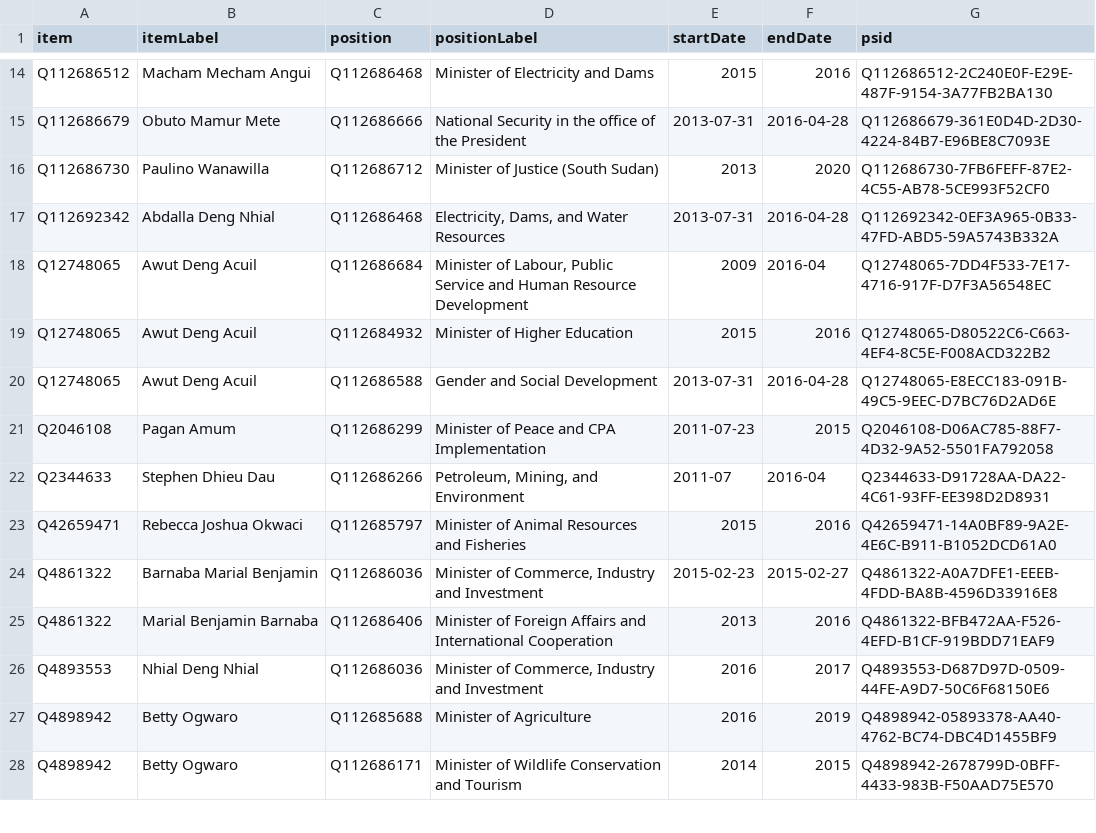
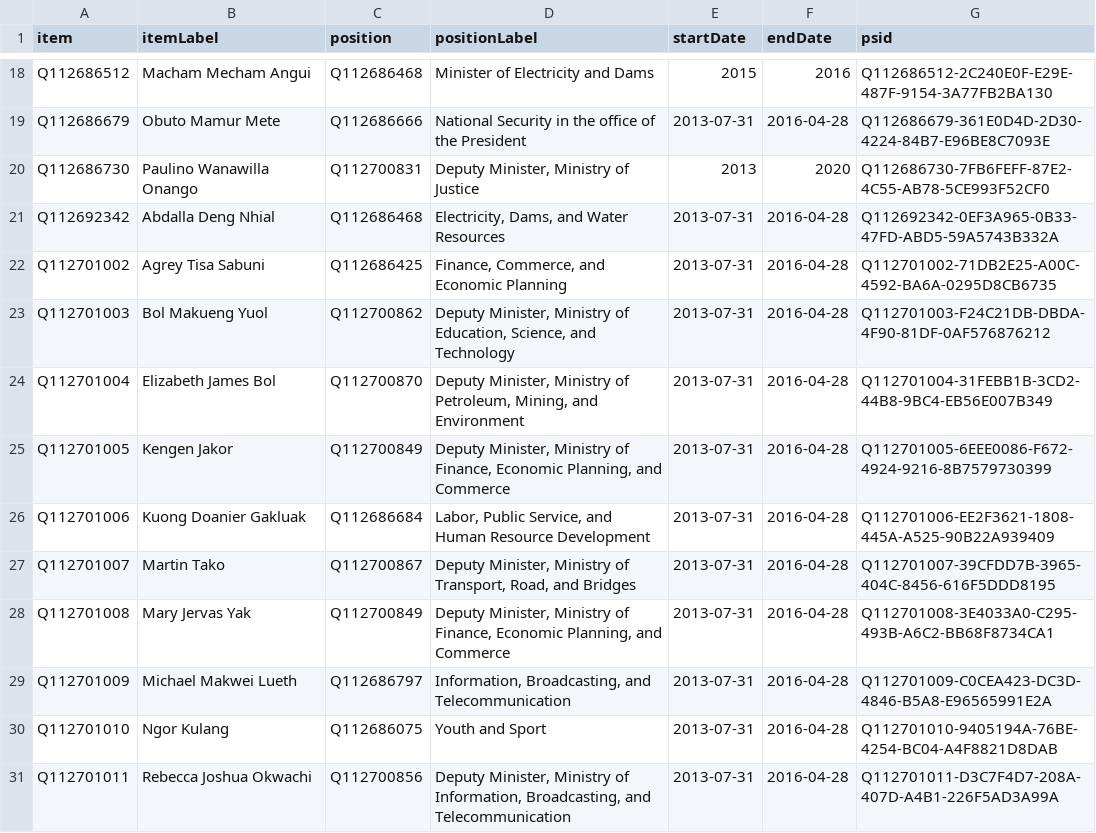
Before and after one commit to every-politician-scrapers/south-sudan, a CSV file: sources/cabinet/2013/wikidata.csv, drawn as a sheet; only a part is shown, gaps mark what is left out; the shorter side is filled out with more unchanged rows; the diff covers the shown part only.

Commit message:
Ignore anyone in the period but not in the source
The source is only at a single point in time, so anyone later can be
safely ignored.

```diff
--- a/sources/cabinet/2013/wikidata.csv
+++ b/sources/cabinet/2013/wikidata.csv
@@ -15,3 +19,13 @@ Q112686512,Macham Mecham Angui,Q112686468,Minister of Electricity and Dams,2015,
 Q112686679,Obuto Mamur Mete,Q112686666,National Security in the office of the President,2013-07-31,2016-04-28,Q112686679-361E0D4D-2D30-4224-84B7-E96BE8C7093E
-Q112686730,Paulino Wanawilla,Q112686712,Minister of Justice (South Sudan),2013,2020,Q112686730-7FB6FEFF-87E2-4C55-AB78-5CE993F52CF0
+Q112686730,Paulino Wanawilla Onango,Q112700831,"Deputy Minister, Ministry of Justice",2013,2020,Q112686730-7FB6FEFF-87E2-4C55-AB78-5CE993F52CF0
 Q112692342,Abdalla Deng Nhial,Q112686468,"Electricity, Dams, and Water Resources",2013-07-31,2016-04-28,Q112692342-0EF3A965-0B33-47FD-ABD5-59A5743B332A
+Q112701002,Agrey Tisa Sabuni,Q112686425,"Finance, Commerce, and Economic Planning",2013-07-31,2016-04-28,Q112701002-71DB2E25-A00C-4592-BA6A-0295D8CB6735
+Q112701003,Bol Makueng Yuol,Q112700862,"Deputy Minister, Ministry of Education, Science, and Technology",2013-07-31,2016-04-28,Q112701003-F24C21DB-DBDA-4F90-81DF-0AF576876212
+Q112701004,Elizabeth James Bol,Q112700870,"Deputy Minister, Ministry of Petroleum, Mining, and Environment",2013-07-31,2016-04-28,Q112701004-31FEBB1B-3CD2-44B8-9BC4-EB56E007B349
+Q112701005,Kengen Jakor,Q112700849,"Deputy Minister, Ministry of Finance, Economic Planning, and Commerce",2013-07-31,2016-04-28,Q112701005-6EEE0086-F672-4924-9216-8B7579730399
+Q112701006,Kuong Doanier Gakluak,Q112686684,"Labor, Public Service, and Human Resource Development",2013-07-31,2016-04-28,Q112701006-EE2F3621-1808-445A-A525-90B22A939409
+Q112701007,Martin Tako,Q112700867,"Deputy Minister, Ministry of Transport, Road, and Bridges",2013-07-31,2016-04-28,Q112701007-39CFDD7B-3965-404C-8456-616F5DDD8195
+Q112701008,Mary Jervas Yak,Q112700849,"Deputy Minister, Ministry of Finance, Economic Planning, and Commerce",2013-07-31,2016-04-28,Q112701008-3E4033A0-C295-493B-A6C2-BB68F8734CA1
+Q112701009,Michael Makwei Lueth,Q112686797,"Information, Broadcasting, and Telecommunication",2013-07-31,2016-04-28,Q112701009-C0CEA423-DC3D-4846-B5A8-E96565991E2A
+Q112701010,Ngor Kulang,Q112686075,Youth and Sport,2013-07-31,2016-04-28,Q112701010-9405194A-76BE-4254-BC04-A4F8821D8DAB
+Q112701011,Rebecca Joshua Okwachi,Q112700856,"Deputy Minister, Ministry of Information, Broadcasting, and Telecommunication",2013-07-31,2016-04-28,Q112701011-D3C7F4D7-208A-407D-A4B1-226F5AD3A99A
```
Also changed, not shown: 11 added rows elsewhere in this file, wikidata/wanted-positions.csv, 2 other files.
